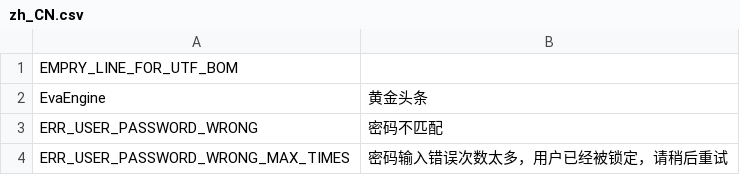
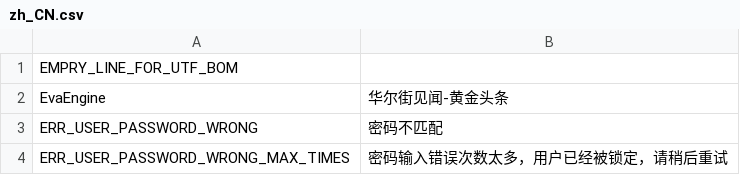
Before and after one commit to dragonling/phalcon, a CSV file: languages/zh_CN.csv, drawn as a sheet; only a part is shown.

```diff
--- a/languages/zh_CN.csv
+++ b/languages/zh_CN.csv
@@ -1,3 +1,3 @@
 EMPRY_LINE_FOR_UTF_BOM,
-EvaEngine,黄金头条
+EvaEngine,华尔街见闻-黄金头条
 ERR_USER_PASSWORD_WRONG,密码不匹配
```
Also changed, not shown: 1 other file.
